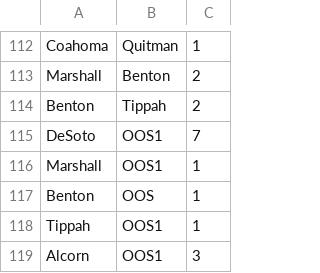
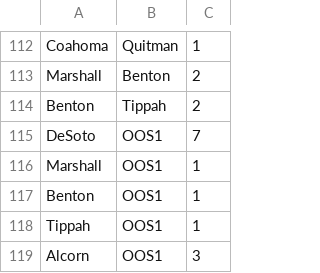
Before and after one commit to PapaCharlie/CMCM, a CSV file: mississippi_graph.csv, drawn as a sheet; only a part is shown, gaps mark what is left out.

```diff
--- a/mississippi_graph.csv
+++ b/mississippi_graph.csv
@@ -116,3 +116,3 @@ DeSoto,OOS1,7
 Marshall,OOS1,1
-Benton,OOS,1
+Benton,OOS1,1
 Tippah,OOS1,1
```
Also changed, not shown: mississippi_county_pop.csv, 2 other files.
